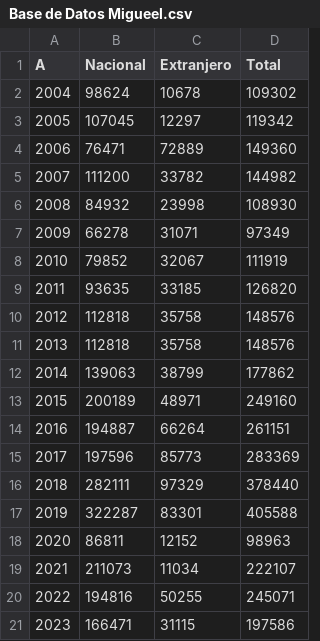
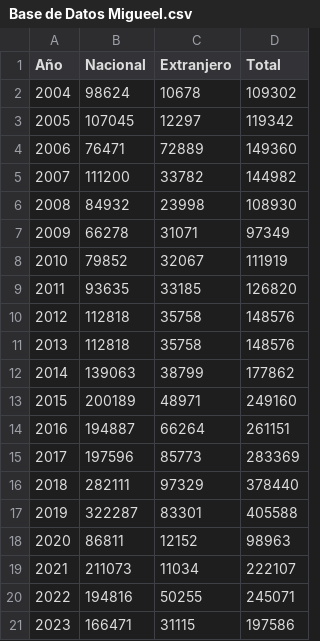
Before and after one commit to gervacios/Base-de-datos, a CSV file: Base de Datos Migueel.csv, drawn as a sheet; the diff names each change by its address in the sheet, - before the commit and + after, or states it on an @@ line.

Commit message:
Add files via upload

```diff
--- a/Base de Datos Migueel.csv
+++ b/Base de Datos Migueel.csv
-A1: A
+A1: Año
```
